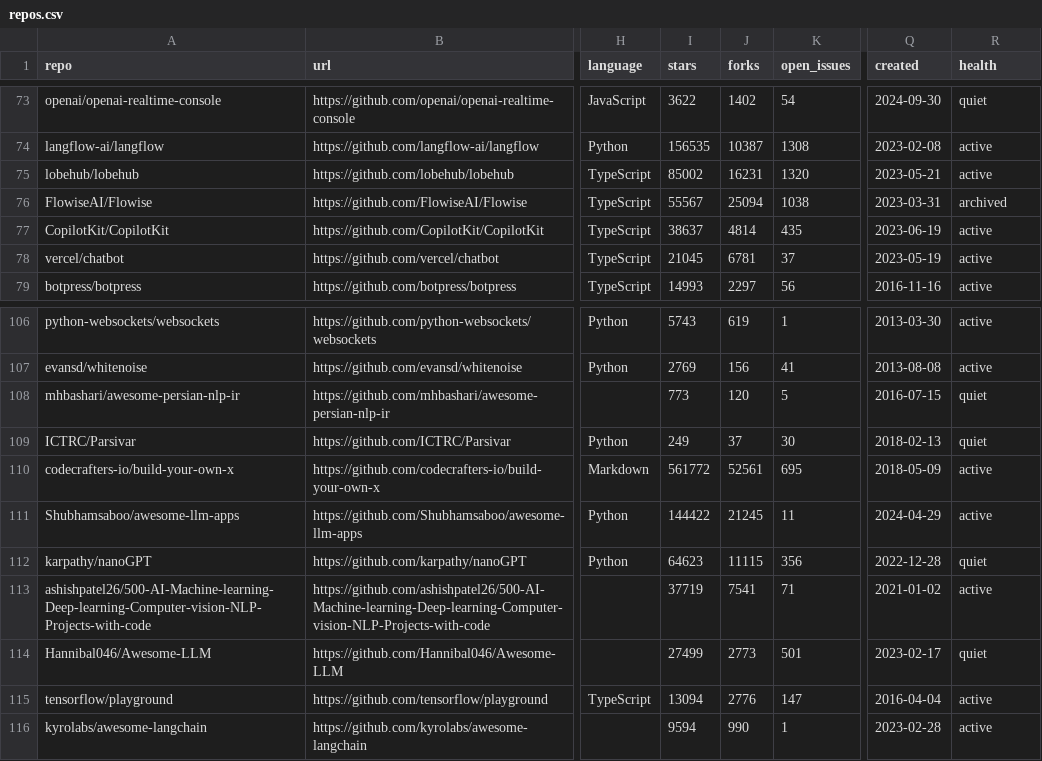
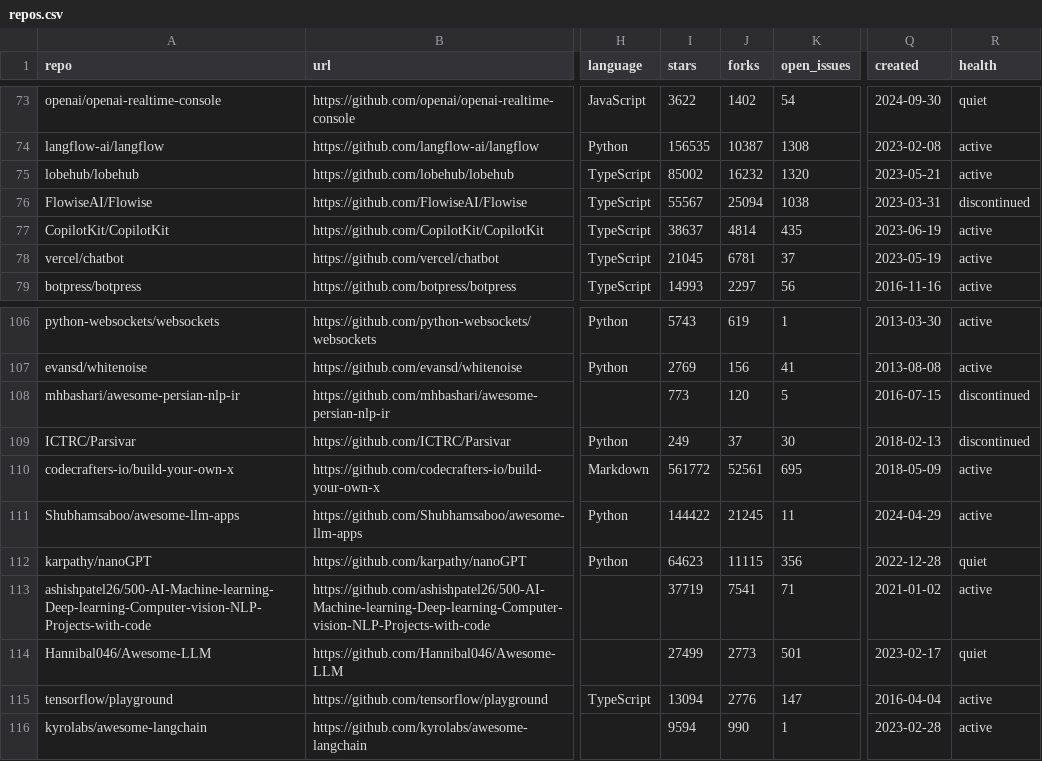
Before and after one commit to mmaxpo/awesome-ai-radar, a CSV file: repos.csv, drawn as a sheet; only a part is shown, gaps mark what is left out; the diff covers the shown part only; the diff names each change by its address in the sheet, - before the commit and + after, or states it on an @@ line.

```diff
--- a/repos.csv
+++ b/repos.csv
-J75 (forks): 16231
+J75 (forks): 16232
-R76 (health): archived
+R76 (health): discontinued
-R108:R109 (health): quiet
+R108:R109 (health): discontinued
```
Also changed, not shown: 20 edited cells elsewhere in this file, 19 other files.
